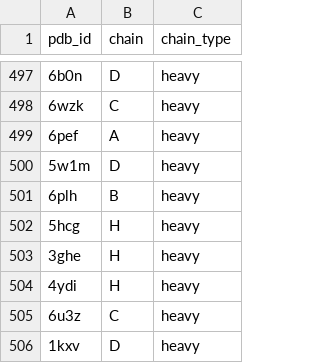
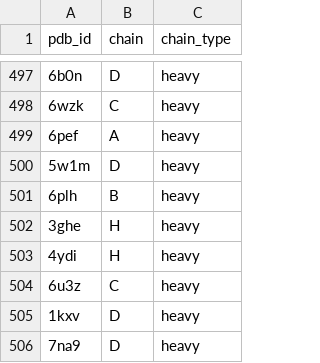
Before and after one commit to delalamo/SAbR, a CSV file: scripts/pre2021_pdb_chains.csv, drawn as a sheet; only a part is shown, gaps mark what is left out; the shorter side is filled out with more unchanged rows.

```diff
--- a/scripts/pre2021_pdb_chains.csv
+++ b/scripts/pre2021_pdb_chains.csv
@@ -501,3 +501,2 @@ pdb_id,chain,chain_type
 6plh,B,heavy
-5hcg,H,heavy
 3ghe,H,heavy
```
Also changed, not shown: 9 other files.
